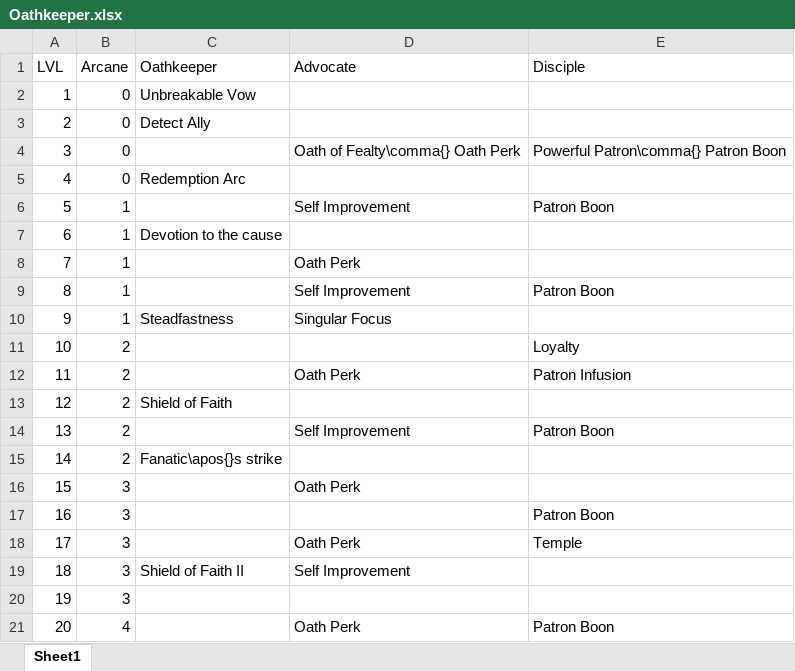
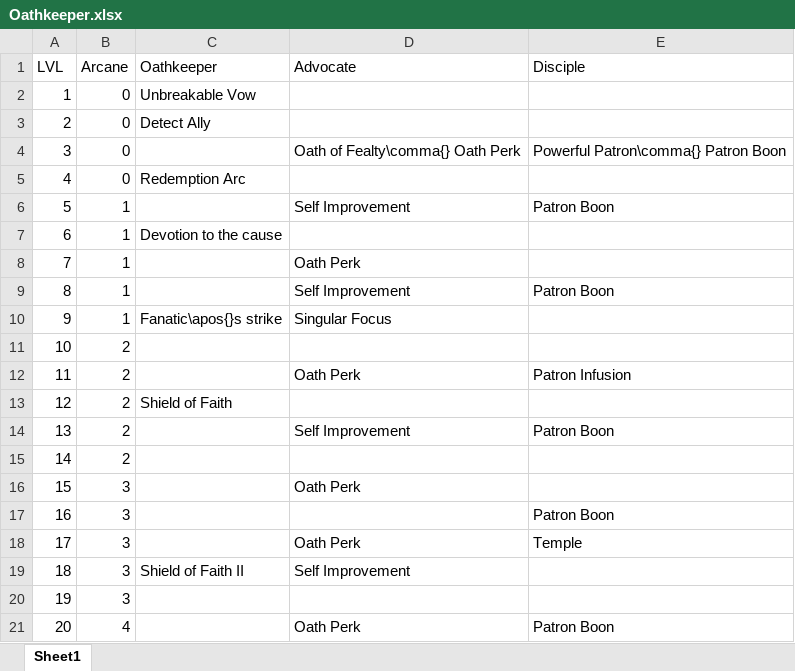
Before and after one commit to DrFraserGovil/HPRPG, an Excel workbook: CoreRulebook/Data/Archetypes/Oathkeeper.xlsx, sheet Sheet1, drawn as a sheet; values as stored, in another font and other column widths than the file's, no borders; the diff names each change by its address in the sheet, - before the commit and + after, or states it on an @@ line.

Commit message:
Oathkeeper prgress

```diff
--- a/CoreRulebook/Data/Archetypes/Oathkeeper.xlsx (sheet Sheet1)
+++ b/CoreRulebook/Data/Archetypes/Oathkeeper.xlsx (sheet Sheet1)
-C10 (Oathkeeper): Steadfastness
+C10 (Oathkeeper): Fanatic\apos{}s strike
-E11 (Disciple): Loyalty
+E11 (Disciple): (empty)
-C15 (Oathkeeper): Fanatic\apos{}s strike
+C15 (Oathkeeper): (empty)
```
Also changed, not shown: CoreRulebook/Data/charms.xlsx, CoreRulebook/Data/hexes.xlsx, 15 other files.
